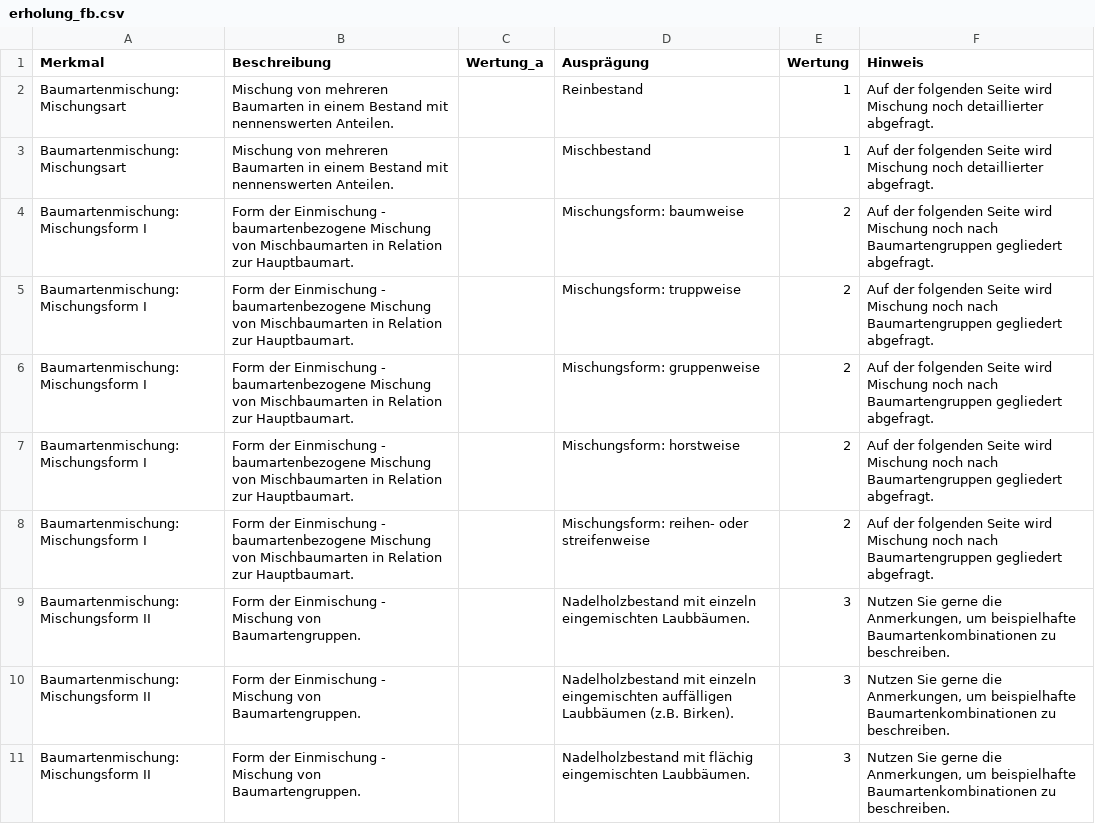
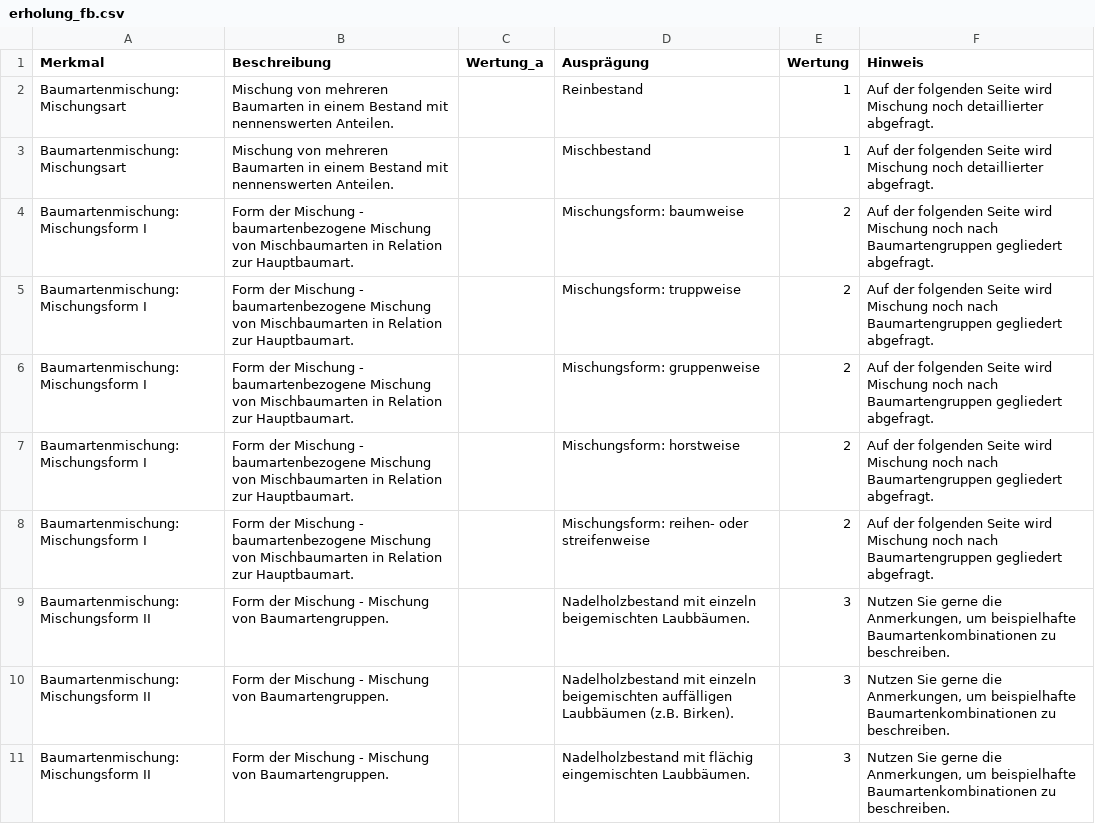
Before and after one commit to f2502/OESL_MV, a CSV file: erholung_fb.csv, drawn as a sheet; only a part is shown; the diff covers the shown part only.

```diff
--- a/erholung_fb.csv
+++ b/erholung_fb.csv
@@ -3,9 +3,9 @@ Baumartenmischung: Mischungsart;Mischung von mehreren Baumarten in einem Bestand
 Baumartenmischung: Mischungsart;Mischung von mehreren Baumarten in einem Bestand mit nennenswerten Anteilen. ;;Mischbestand;1;Auf der folgenden Seite wird Mischung noch detaillierter abgefragt.
-Baumartenmischung: Mischungsform I;Form der Einmischung - baumartenbezogene Mischung von Mischbaumarten in Relation zur Hauptbaumart.;;Mischungsform: baumweise;2;Auf der folgenden Seite  wird Mischung noch nach Baumartengruppen gegliedert abgefragt.
-Baumartenmischung: Mischungsform I;Form der Einmischung - baumartenbezogene Mischung von Mischbaumarten in Relation zur Hauptbaumart.;;Mischungsform: truppweise;2;Auf der folgenden Seite  wird Mischung noch nach Baumartengruppen gegliedert abgefragt.
-Baumartenmischung: Mischungsform I;Form der Einmischung - baumartenbezogene Mischung von Mischbaumarten in Relation zur Hauptbaumart.;;Mischungsform:  gruppenweise;2;Auf der folgenden Seite  wird Mischung noch nach Baumartengruppen gegliedert abgefragt.
-Baumartenmischung: Mischungsform I;Form der Einmischung - baumartenbezogene Mischung von Mischbaumarten in Relation zur Hauptbaumart.;;Mischungsform:  horstweise;2;Auf der folgenden Seite  wird Mischung noch nach Baumartengruppen gegliedert abgefragt.
-Baumartenmischung: Mischungsform I;Form der Einmischung - baumartenbezogene Mischung von Mischbaumarten in Relation zur Hauptbaumart.;;Mischungsform:  reihen- oder streifenweise;2;Auf der folgenden Seite  wird Mischung noch nach Baumartengruppen gegliedert abgefragt.
-Baumartenmischung: Mischungsform II;Form der Einmischung - Mischung von Baumartengruppen.;;Nadelholzbestand mit einzeln eingemischten Laubbäumen.;3;Nutzen Sie gerne die Anmerkungen, um beispielhafte Baumartenkombinationen zu beschreiben.
-Baumartenmischung: Mischungsform II;Form der Einmischung - Mischung von Baumartengruppen.;;Nadelholzbestand mit einzeln eingemischten auffälligen Laubbäumen (z.B. Birken).;3;Nutzen Sie gerne die Anmerkungen, um beispielhafte Baumartenkombinationen zu beschreiben.
-Baumartenmischung: Mischungsform II;Form der Einmischung - Mischung von Baumartengruppen.;;Nadelholzbestand mit flächig eingemischten Laubbäumen.;3;Nutzen Sie gerne die Anmerkungen, um beispielhafte Baumartenkombinationen zu beschreiben.
+Baumartenmischung: Mischungsform I;Form der Mischung - baumartenbezogene Mischung von Mischbaumarten in Relation zur Hauptbaumart.;;Mischungsform: baumweise;2;Auf der folgenden Seite  wird Mischung noch nach Baumartengruppen gegliedert abgefragt.
+Baumartenmischung: Mischungsform I;Form der Mischung - baumartenbezogene Mischung von Mischbaumarten in Relation zur Hauptbaumart.;;Mischungsform: truppweise;2;Auf der folgenden Seite  wird Mischung noch nach Baumartengruppen gegliedert abgefragt.
+Baumartenmischung: Mischungsform I;Form der Mischung - baumartenbezogene Mischung von Mischbaumarten in Relation zur Hauptbaumart.;;Mischungsform:  gruppenweise;2;Auf der folgenden Seite  wird Mischung noch nach Baumartengruppen gegliedert abgefragt.
+Baumartenmischung: Mischungsform I;Form der Mischung - baumartenbezogene Mischung von Mischbaumarten in Relation zur Hauptbaumart.;;Mischungsform:  horstweise;2;Auf der folgenden Seite  wird Mischung noch nach Baumartengruppen gegliedert abgefragt.
+Baumartenmischung: Mischungsform I;Form der Mischung - baumartenbezogene Mischung von Mischbaumarten in Relation zur Hauptbaumart.;;Mischungsform:  reihen- oder streifenweise;2;Auf der folgenden Seite  wird Mischung noch nach Baumartengruppen gegliedert abgefragt.
+Baumartenmischung: Mischungsform II;Form der Mischung - Mischung von Baumartengruppen.;;Nadelholzbestand mit einzeln beigemischten Laubbäumen.;3;Nutzen Sie gerne die Anmerkungen, um beispielhafte Baumartenkombinationen zu beschreiben.
+Baumartenmischung: Mischungsform II;Form der Mischung - Mischung von Baumartengruppen.;;Nadelholzbestand mit einzeln beigemischten auffälligen Laubbäumen (z.B. Birken).;3;Nutzen Sie gerne die Anmerkungen, um beispielhafte Baumartenkombinationen zu beschreiben.
+Baumartenmischung: Mischungsform II;Form der Mischung - Mischung von Baumartengruppen.;;Nadelholzbestand mit flächig eingemischten Laubbäumen.;3;Nutzen Sie gerne die Anmerkungen, um beispielhafte Baumartenkombinationen zu beschreiben.
```
Also changed, not shown: 9 edited cells elsewhere in this file, 2 other files.
